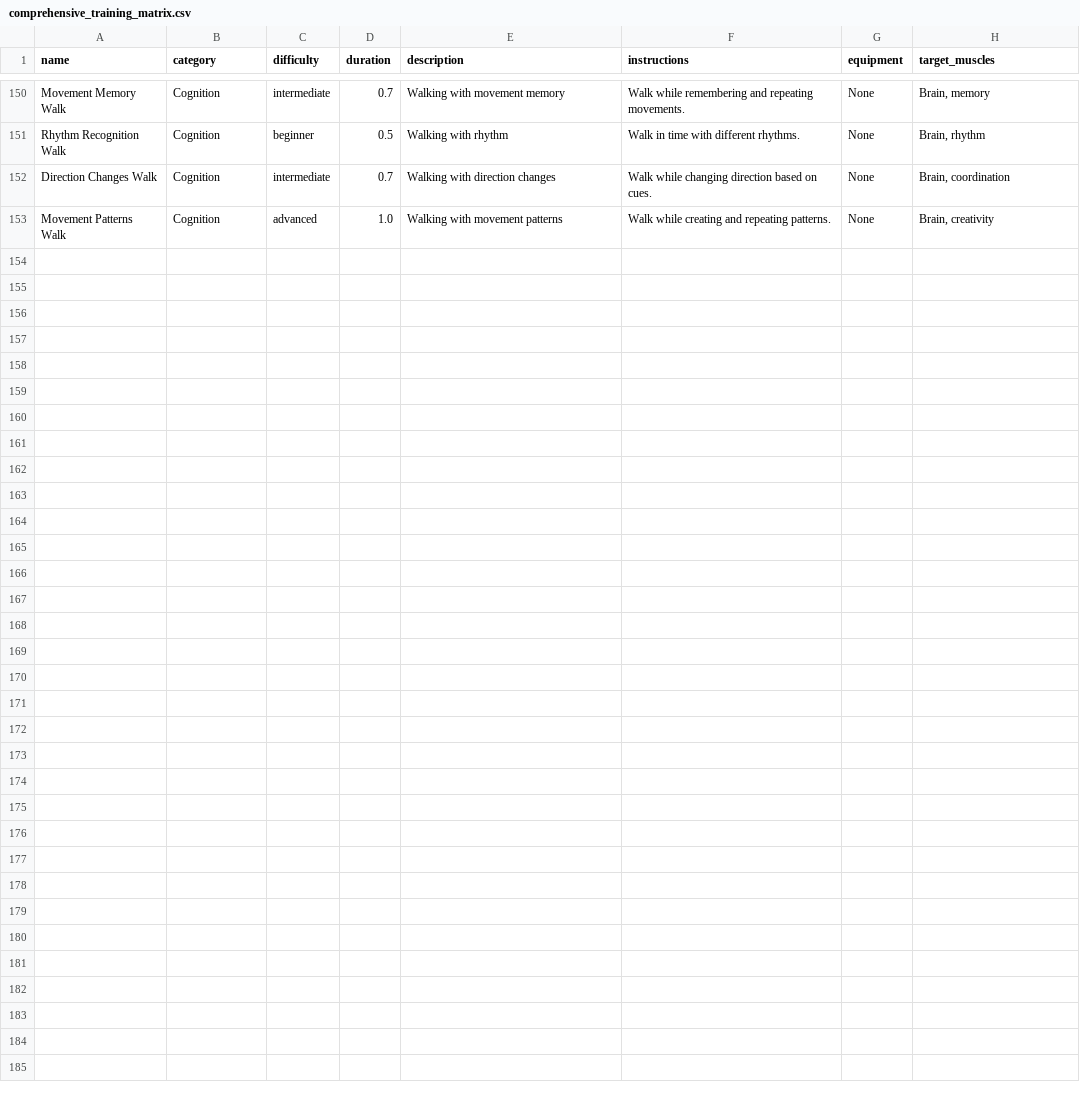
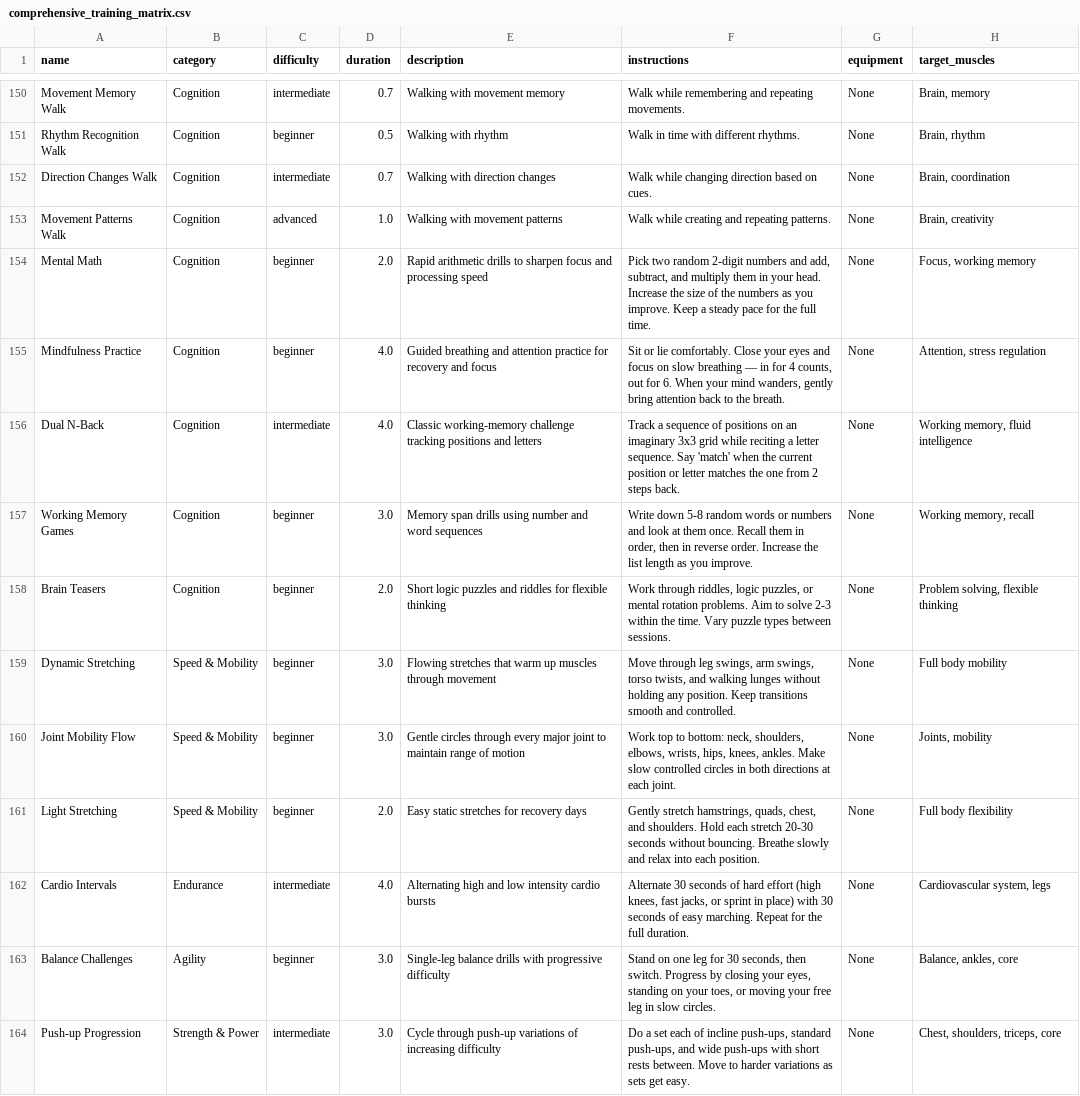
Before and after one commit to Ashiqalink/workout-planner, a CSV file: data/comprehensive_training_matrix.csv, drawn as a sheet; only a part is shown, gaps mark what is left out.

```diff
--- a/data/comprehensive_training_matrix.csv
+++ b/data/comprehensive_training_matrix.csv
@@ -153 +153,12 @@ Direction Changes Walk,Cognition,intermediate,0.7,Walking with direction changes
 Movement Patterns Walk,Cognition,advanced,1.0,Walking with movement patterns,Walk while creating and repeating patterns.,None,"Brain, creativity"
+Mental Math,Cognition,beginner,2.0,Rapid arithmetic drills to sharpen focus and processing speed,"Pick two random 2-digit numbers and add, subtract, and multiply them in your head. Increase the size of the numbers as you improve. Keep a steady pace for the full time.",None,"Focus, working memory"
+Mindfulness Practice,Cognition,beginner,4.0,Guided breathing and attention practice for recovery and focus,"Sit or lie comfortably. Close your eyes and focus on slow breathing — in for 4 counts, out for 6. When your mind wanders, gently bring attention back to the breath.",None,"Attention, stress regulation"
+Dual N-Back,Cognition,intermediate,4.0,Classic working-memory challenge tracking positions and letters,"Track a sequence of positions on an imaginary 3x3 grid while reciting a letter sequence. Say 'match' when the current position or letter matches the one from 2 steps back.",None,"Working memory, fluid intelligence"
+Working Memory Games,Cognition,beginner,3.0,Memory span drills using number and word sequences,"Write down 5-8 random words or numbers and look at them once. Recall them in order, then in reverse order. Increase the list length as you improve.",None,"Working memory, recall"
+Brain Teasers,Cognition,beginner,2.0,Short logic puzzles and riddles for flexible thinking,"Work through riddles, logic puzzles, or mental rotation problems. Aim to solve 2-3 within the time. Vary puzzle types between sessions.",None,"Problem solving, flexible thinking"
+Dynamic Stretching,Speed & Mobility,beginner,3.0,Flowing stretches that warm up muscles through movement,"Move through leg swings, arm swings, torso twists, and walking lunges without holding any position. Keep transitions smooth and controlled.",None,Full body mobility
+Joint Mobility Flow,Speed & Mobility,beginner,3.0,Gentle circles through every major joint to maintain range of motion,"Work top to bottom: neck, shoulders, elbows, wrists, hips, knees, ankles. Make slow controlled circles in both directions at each joint.",None,"Joints, mobility"
+Light Stretching,Speed & Mobility,beginner,2.0,Easy static stretches for recovery days,"Gently stretch hamstrings, quads, chest, and shoulders. Hold each stretch 20-30 seconds without bouncing. Breathe slowly and relax into each position.",None,Full body flexibility
+Cardio Intervals,Endurance,intermediate,4.0,Alternating high and low intensity cardio bursts,"Alternate 30 seconds of hard effort (high knees, fast jacks, or sprint in place) with 30 seconds of easy marching. Repeat for the full duration.",None,"Cardiovascular system, legs"
+Balance Challenges,Agility,beginner,3.0,Single-leg balance drills with progressive difficulty,"Stand on one leg for 30 seconds, then switch. Progress by closing your eyes, standing on your toes, or moving your free leg in slow circles.",None,"Balance, ankles, core"
+Push-up Progression,Strength & Power,intermediate,3.0,Cycle through push-up variations of increasing difficulty,"Do a set each of incline push-ups, standard push-ups, and wide push-ups with short rests between. Move to harder variations as sets get easy.",None,"Chest, shoulders, triceps, core"
```
Also changed, not shown: data/student_training_program.csv.
